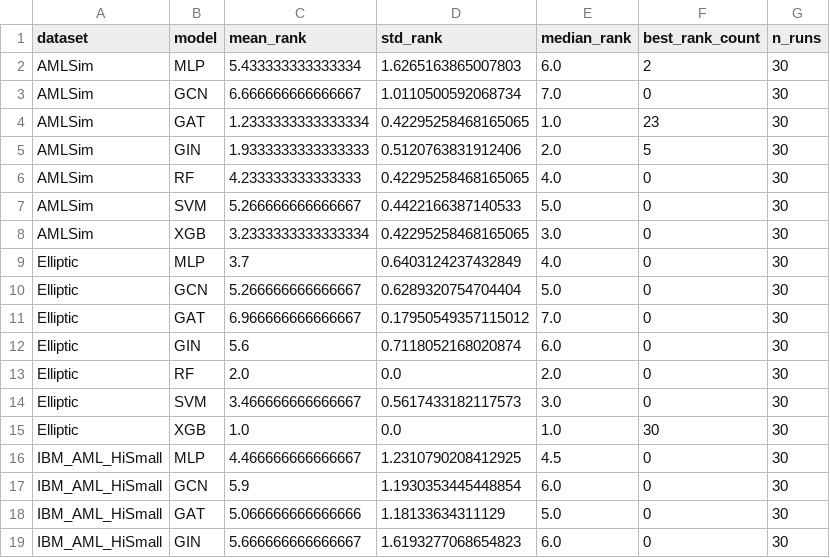
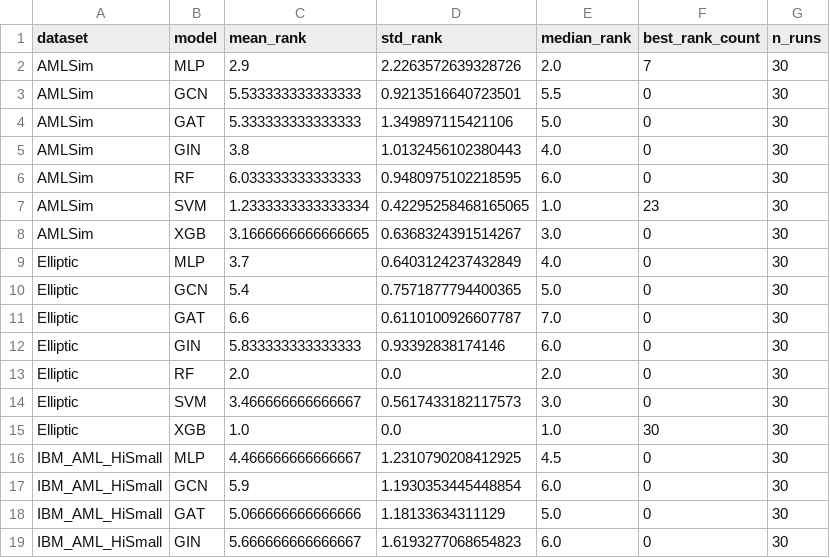
Before and after one commit to lambertusjr/Results_analysis, a CSV file: output/rank_analysis/roc_auc_rank_stability.csv, drawn as a sheet; only a part is shown.

```diff
--- a/output/rank_analysis/roc_auc_rank_stability.csv
+++ b/output/rank_analysis/roc_auc_rank_stability.csv
@@ -1,13 +1,13 @@
 dataset,model,mean_rank,std_rank,median_rank,best_rank_count,n_runs
-AMLSim,MLP,5.433333333333334,1.6265163865007803,6.0,2,30
-AMLSim,GCN,6.666666666666667,1.0110500592068734,7.0,0,30
-AMLSim,GAT,1.2333333333333334,0.42295258468165065,1.0,23,30
-AMLSim,GIN,1.9333333333333333,0.5120763831912406,2.0,5,30
-AMLSim,RF,4.233333333333333,0.42295258468165065,4.0,0,30
-AMLSim,SVM,5.266666666666667,0.4422166387140533,5.0,0,30
-AMLSim,XGB,3.2333333333333334,0.42295258468165065,3.0,0,30
+AMLSim,MLP,2.9,2.2263572639328726,2.0,7,30
+AMLSim,GCN,5.533333333333333,0.9213516640723501,5.5,0,30
+AMLSim,GAT,5.333333333333333,1.349897115421106,5.0,0,30
+AMLSim,GIN,3.8,1.0132456102380443,4.0,0,30
+AMLSim,RF,6.033333333333333,0.9480975102218595,6.0,0,30
+AMLSim,SVM,1.2333333333333334,0.42295258468165065,1.0,23,30
+AMLSim,XGB,3.1666666666666665,0.6368324391514267,3.0,0,30
 Elliptic,MLP,3.7,0.6403124237432849,4.0,0,30
-Elliptic,GCN,5.266666666666667,0.6289320754704404,5.0,0,30
-Elliptic,GAT,6.966666666666667,0.17950549357115012,7.0,0,30
-Elliptic,GIN,5.6,0.7118052168020874,6.0,0,30
+Elliptic,GCN,5.4,0.7571877794400365,5.0,0,30
+Elliptic,GAT,6.6,0.6110100926607787,7.0,0,30
+Elliptic,GIN,5.833333333333333,0.93392838174146,6.0,0,30
 Elliptic,RF,2.0,0.0,2.0,0,30
```
Also changed, not shown: output/rank_analysis/PRAUC_rank_stability.csv, output/rank_analysis/f1_illicit_rank_stability.csv, 45 other files.
